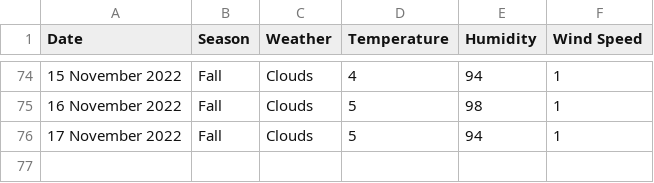
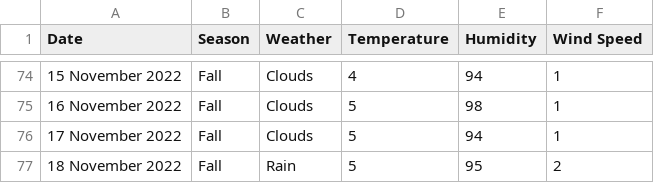
Before and after one commit to xmzboy/Async-Weather-API, a CSV file: data/české_budějovice_data.csv, drawn as a sheet; only a part is shown, gaps mark what is left out.

Commit message:
Update české_budějovice_data.csv

```diff
--- a/data/české_budějovice_data.csv
+++ b/data/české_budějovice_data.csv
@@ -76 +76,2 @@ Date;Season;Weather;Temperature;Humidity;Wind Speed
 17 November 2022;Fall;Clouds;5;94;1
+18 November 2022;Fall;Rain;5;95;2
```
